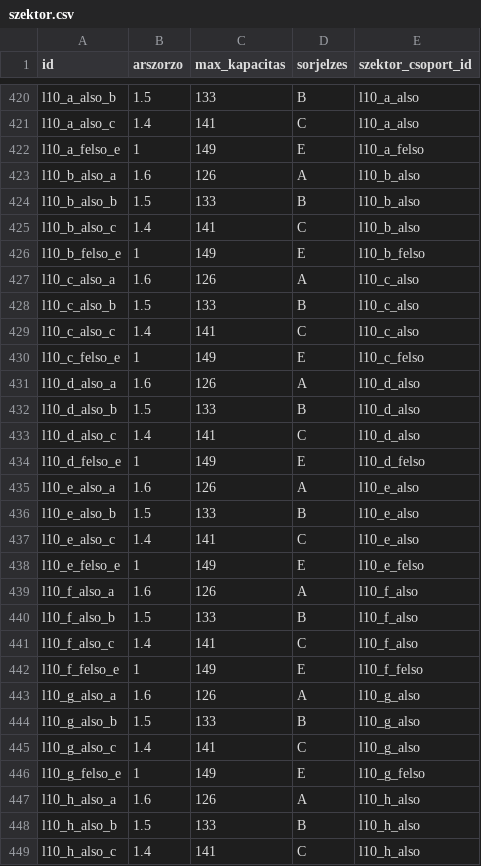
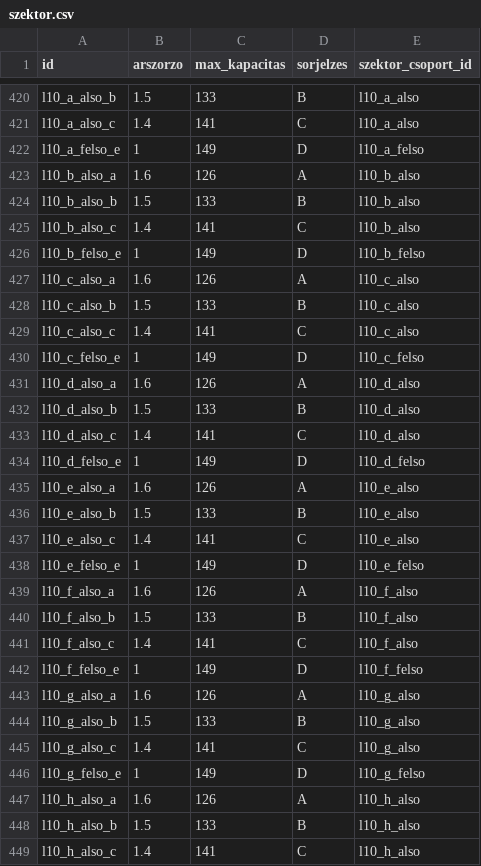
Before and after one commit to gmatyas0715/booxa, a CSV file: db/sql scriptek/szektor.csv, drawn as a sheet; only a part is shown, gaps mark what is left out; the diff covers the shown part only.

Commit message:
szektorcsoport, szektorkomminukáció módosítás, szektorár felvitele

```diff
--- a/db/sql scriptek/szektor.csv
+++ b/db/sql scriptek/szektor.csv
@@ -421,3 +421,3 @@ l10_a_also_b;1.5;133;B;l10_a_also
 l10_a_also_c;1.4;141;C;l10_a_also
-l10_a_felso_e;1;149;E;l10_a_felso
+l10_a_felso_e;1;149;D;l10_a_felso
 l10_b_also_a;1.6;126;A;l10_b_also
@@ -425,3 +425,3 @@ l10_b_also_b;1.5;133;B;l10_b_also
 l10_b_also_c;1.4;141;C;l10_b_also
-l10_b_felso_e;1;149;E;l10_b_felso
+l10_b_felso_e;1;149;D;l10_b_felso
 l10_c_also_a;1.6;126;A;l10_c_also
@@ -429,3 +429,3 @@ l10_c_also_b;1.5;133;B;l10_c_also
 l10_c_also_c;1.4;141;C;l10_c_also
-l10_c_felso_e;1;149;E;l10_c_felso
+l10_c_felso_e;1;149;D;l10_c_felso
 l10_d_also_a;1.6;126;A;l10_d_also
@@ -433,3 +433,3 @@ l10_d_also_b;1.5;133;B;l10_d_also
 l10_d_also_c;1.4;141;C;l10_d_also
-l10_d_felso_e;1;149;E;l10_d_felso
+l10_d_felso_e;1;149;D;l10_d_felso
 l10_e_also_a;1.6;126;A;l10_e_also
@@ -437,3 +437,3 @@ l10_e_also_b;1.5;133;B;l10_e_also
 l10_e_also_c;1.4;141;C;l10_e_also
-l10_e_felso_e;1;149;E;l10_e_felso
+l10_e_felso_e;1;149;D;l10_e_felso
 l10_f_also_a;1.6;126;A;l10_f_also
@@ -441,3 +441,3 @@ l10_f_also_b;1.5;133;B;l10_f_also
 l10_f_also_c;1.4;141;C;l10_f_also
-l10_f_felso_e;1;149;E;l10_f_felso
+l10_f_felso_e;1;149;D;l10_f_felso
 l10_g_also_a;1.6;126;A;l10_g_also
@@ -445,3 +445,3 @@ l10_g_also_b;1.5;133;B;l10_g_also
 l10_g_also_c;1.4;141;C;l10_g_also
-l10_g_felso_e;1;149;E;l10_g_felso
+l10_g_felso_e;1;149;D;l10_g_felso
 l10_h_also_a;1.6;126;A;l10_h_also
```
Also changed, not shown: 1 edited cell elsewhere in this file, 12 other files.
